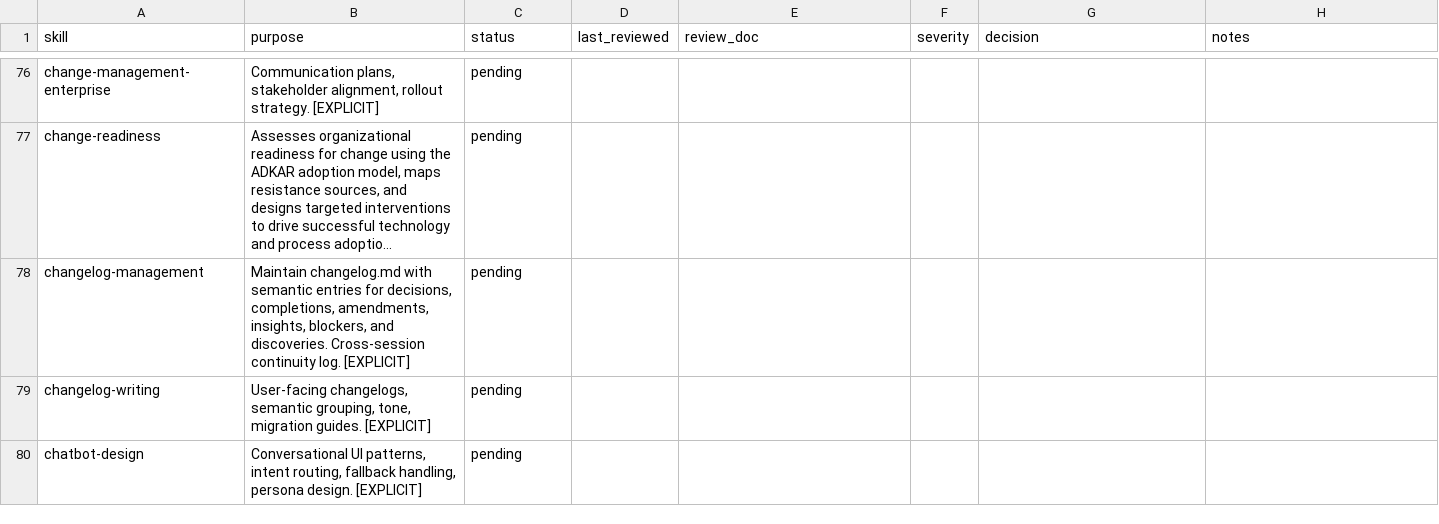
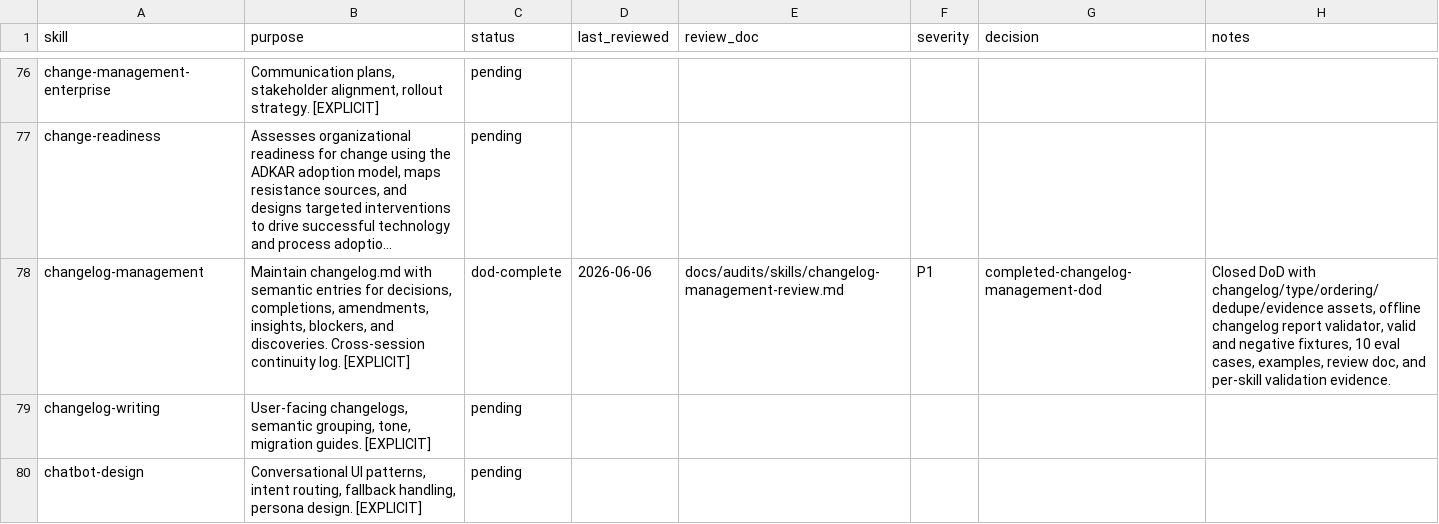
Before and after one commit to JaviMontano/jm-adk-alfa, a CSV file: docs/audits/skill-review-ledger.csv, drawn as a sheet; only a part is shown, gaps mark what is left out; long unchanged cells end in …; the diff names each change by its address in the sheet, - before the commit and + after, or states it on an @@ line.

```diff
--- a/docs/audits/skill-review-ledger.csv
+++ b/docs/audits/skill-review-ledger.csv
-C78 (status): pending
+C78 (status): dod-complete
-D78 (last_reviewed): (empty)
+D78 (last_reviewed): 2026-06-06
-E78 (review_doc): (empty)
+E78 (review_doc): docs/audits/skills/changelog-management-review.md
-F78 (severity): (empty)
+F78 (severity): P1
-G78 (decision): (empty)
+G78 (decision): completed-changelog-management-dod
-H78 (notes): (empty)
+H78 (notes): Closed DoD with changelog/type/ordering/dedupe/evidence assets, offline changelog report validator, valid and negative fixtures, 10 eval cases, examples, review doc, and per-skill validation evidence.
```
Also changed, not shown: 37 other files.
